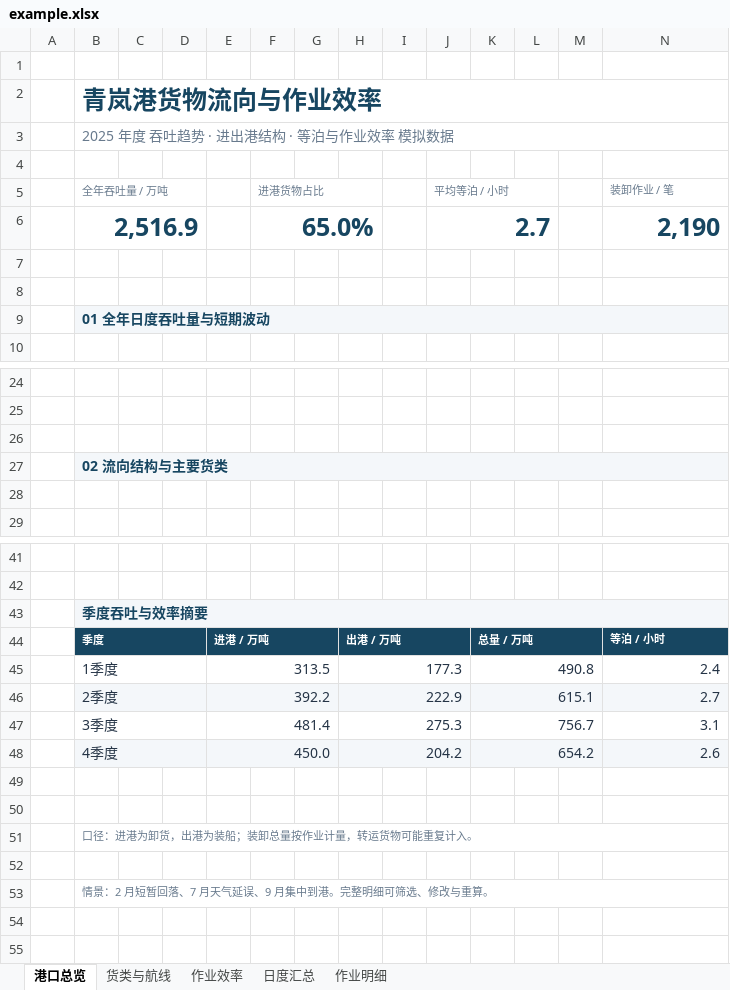
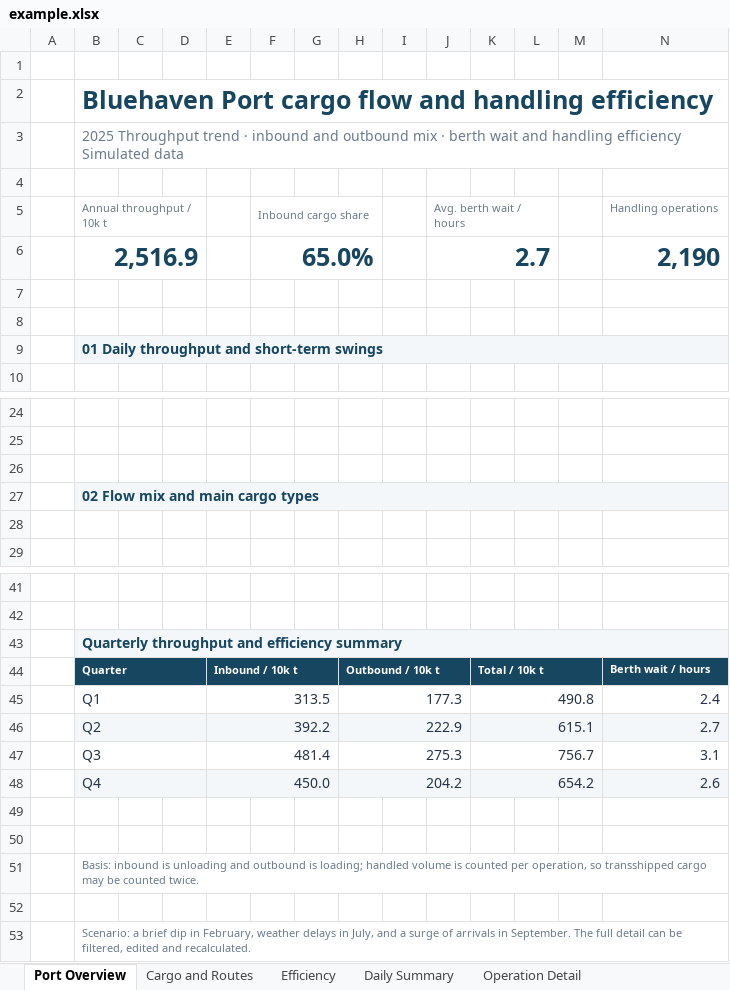
Before and after one commit to janhq/jan-next, an Excel workbook: open-waifu/office/sources/legacy/port-cargo/example.xlsx, sheet Port Overview, drawn as a sheet; only a part is shown, gaps mark what is left out; values as stored, in another font and other column widths than the file's, no borders; charts and pictures not drawn; removed rows and columns are numbered as before the commit, all else as after; the diff names each change by its address in the sheet, - before the commit and + after, or states it on an @@ line.

```diff
--- a/open-waifu/office/sources/legacy/port-cargo/example.xlsx (sheet Port Overview)
+++ b/open-waifu/office/sources/legacy/port-cargo/example.xlsx (sheet Port Overview)
-sheet tab: 港口总览
+sheet tab: Port Overview
-sheet tab: 货类与航线
+sheet tab: Cargo and Routes
-sheet tab: 作业效率
+sheet tab: Efficiency
-sheet tab: 日度汇总
+sheet tab: Daily Summary
-sheet tab: 作业明细
+sheet tab: Operation Detail
-B2: 青岚港货物流向与作业效率
+B2: Bluehaven Port cargo flow and handling efficiency
-B3: 2025 年度 吞吐趋势 · 进出港结构 · 等泊与作业效率 模拟数据
+B3: 2025 Throughput trend · inbound and outbound mix · berth wait and handling efficiency Simulated data
-row 5:  | 全年吞吐量 / 万吨 |  |  |  | 进港货物占比 |  |  |  | 平均等泊 / 小时 |  |  |  | 装卸作业 / 笔
+row 5:  | Annual throughput / 10k t |  |  |  | Inbound cargo share |  |  |  | Avg. berth wait / hours |  |  |  | Handling operations
-B9: 01 全年日度吞吐量与短期波动
+B9: 01 Daily throughput and short-term swings
-B27: 02 流向结构与主要货类
+B27: 02 Flow mix and main cargo types
-B43: 季度吞吐与效率摘要
+B43: Quarterly throughput and efficiency summary
-row 44:  | 季度 |  |  | 进港 / 万吨 |  |  | 出港 / 万吨 |  |  | 总量 / 万吨 |  |  | 等泊 / 小时
+row 44:  | Quarter |  |  | Inbound / 10k t |  |  | Outbound / 10k t |  |  | Total / 10k t |  |  | Berth wait / hours
-B45: 1季度
+B45: Q1
-B46: 2季度
+B46: Q2
-B47: 3季度
+B47: Q3
-B48: 4季度
+B48: Q4
-B51: 口径：进港为卸货，出港为装船；装卸总量按作业计量，转运货物可能重复计入。
+B51: Basis: inbound is unloading and outbound is loading; handled volume is counted per operation, so transshipped cargo may be counted twice.
-B53: 情景：2 月短暂回落、7 月天气延误、9 月集中到港。完整明细可筛选、修改与重算。
+B53: Scenario: a brief dip in February, weather delays in July, and a surge of arrivals in September. The full detail can be filtered, edited and recalculated.
```
Also changed, not shown: sheet Operation Detail, sheet Cargo and Routes, sheet Efficiency, sheet Daily Summary, formulas that keep their value, charts or pictures, open-waifu/office/sources/legacy/annual-business/example.xlsx, open-waifu/office/sources/legacy/bio-assay/example.xlsx, 32 other files.
